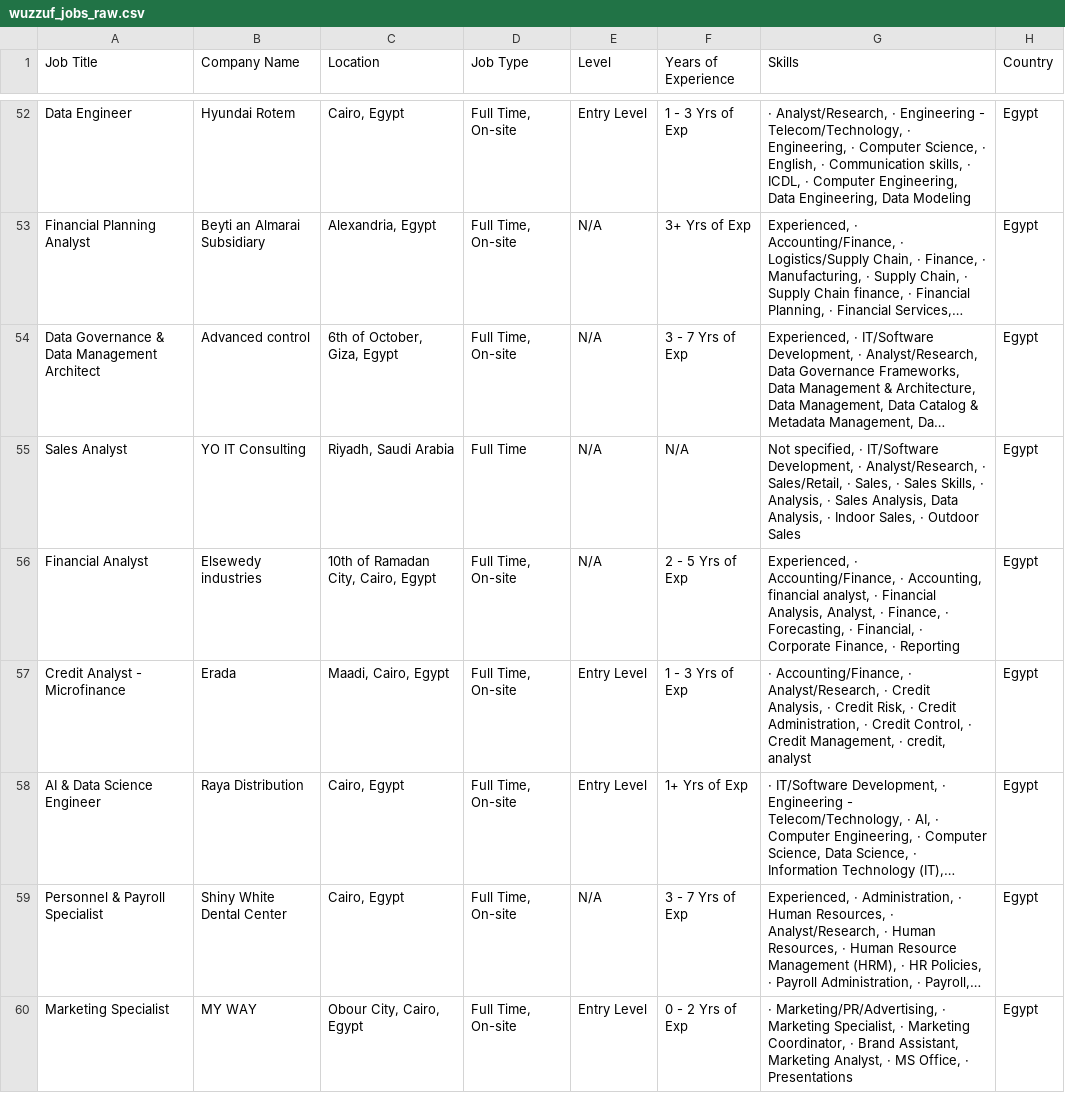
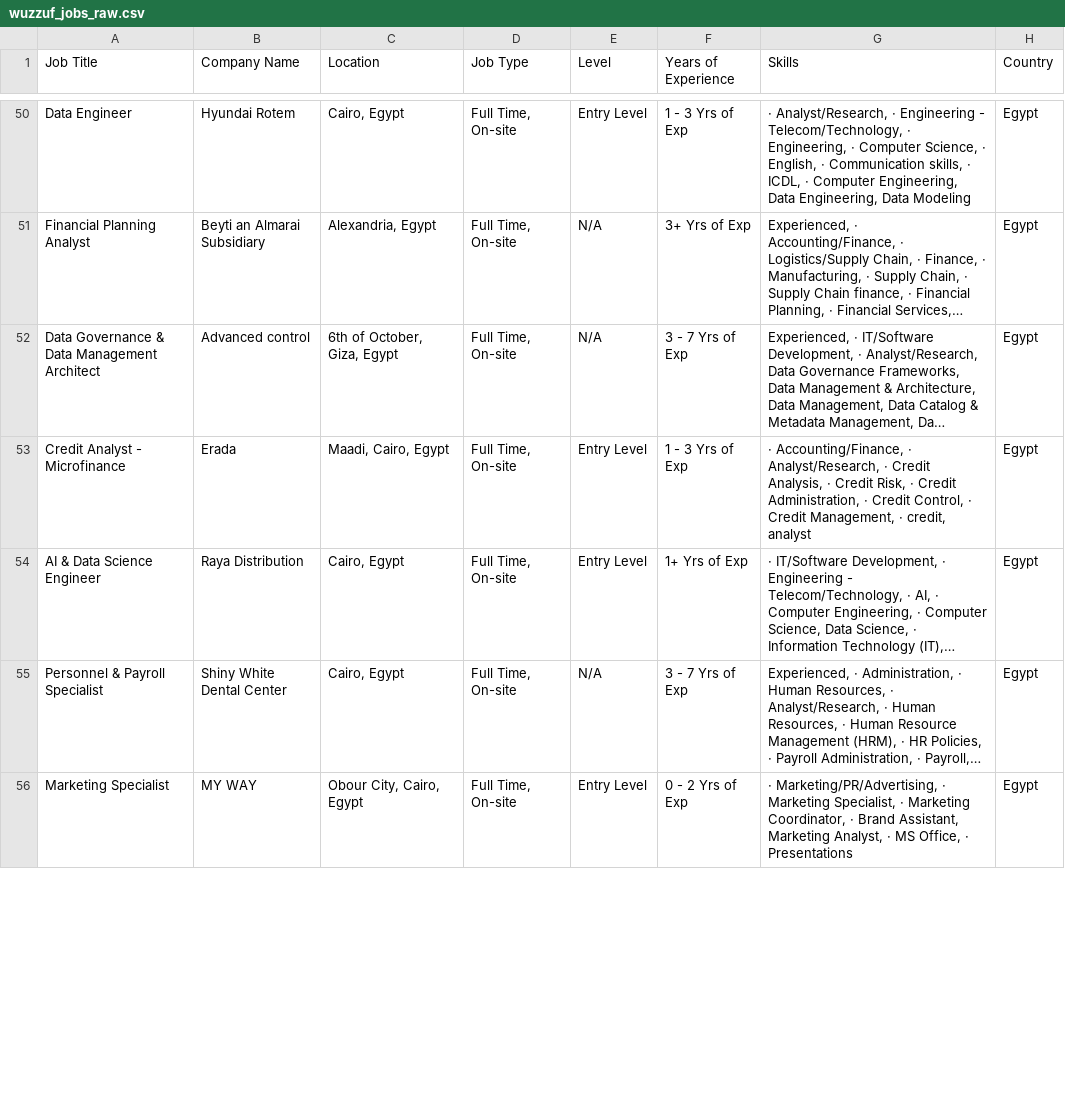
Before and after one commit to ahmedtarek-mel/Wuzzuf-Job-Market-Analysis, a CSV file: data/wuzzuf_jobs_raw.csv, drawn as a sheet; only a part is shown, gaps mark what is left out; long unchanged cells end in …; removed rows and columns are numbered as before the commit, all else as after; the diff covers the shown part only; the diff names each change by its address in the sheet, - before the commit and + after, or states it on an @@ line.

```diff
--- a/data/wuzzuf_jobs_raw.csv
+++ b/data/wuzzuf_jobs_raw.csv
-row 55: Sales Analyst | YO IT Consulting | Riyadh, Saudi Arabia | Full Time | N/A | N/A | Not specified, · IT/Software Development, · Analyst/Research, · Sales/Retail, · Sales, · Sales Skills, · Analysis, · Sales Analysis, Data Analysis, · Indoor Sales, · Outdoor Sales | Egypt
-row 56: Financial Analyst | Elsewedy industries | 10th of Ramadan City, Cairo, Egypt | Full Time, On-site | N/A | 2 - 5 Yrs of Exp | Experienced, · Accounting/Finance, · Accounting, financial analyst, · Financial Analysis, Analyst, · Finance, · Forecasting, · Financial, · Corporate Finance, · Reporting | Egypt
```
Also changed, not shown: 4 added rows, 2 removed rows, 8 moved rows and 1 edited cell elsewhere in this file.
